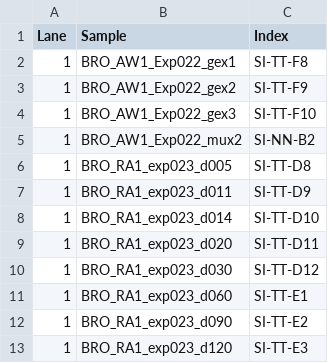
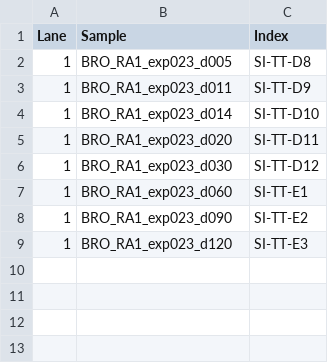
Before and after one commit to Dream3DLab/DMGO_analysis, a CSV file: code/BrO/bash/s007_samplesheet_DI.csv, drawn as a sheet.

Commit message:
inital commit

```diff
--- a/code/BrO/bash/s007_samplesheet_DI.csv
+++ b/code/BrO/bash/s007_samplesheet_DI.csv
@@ -1,6 +1,2 @@
 Lane,Sample,Index
-1,BRO_AW1_Exp022_gex1,SI-TT-F8
-1,BRO_AW1_Exp022_gex2,SI-TT-F9
-1,BRO_AW1_Exp022_gex3,SI-TT-F10
-1,BRO_AW1_Exp022_mux2,SI-NN-B2
 1,BRO_RA1_exp023_d005,SI-TT-D8
```
